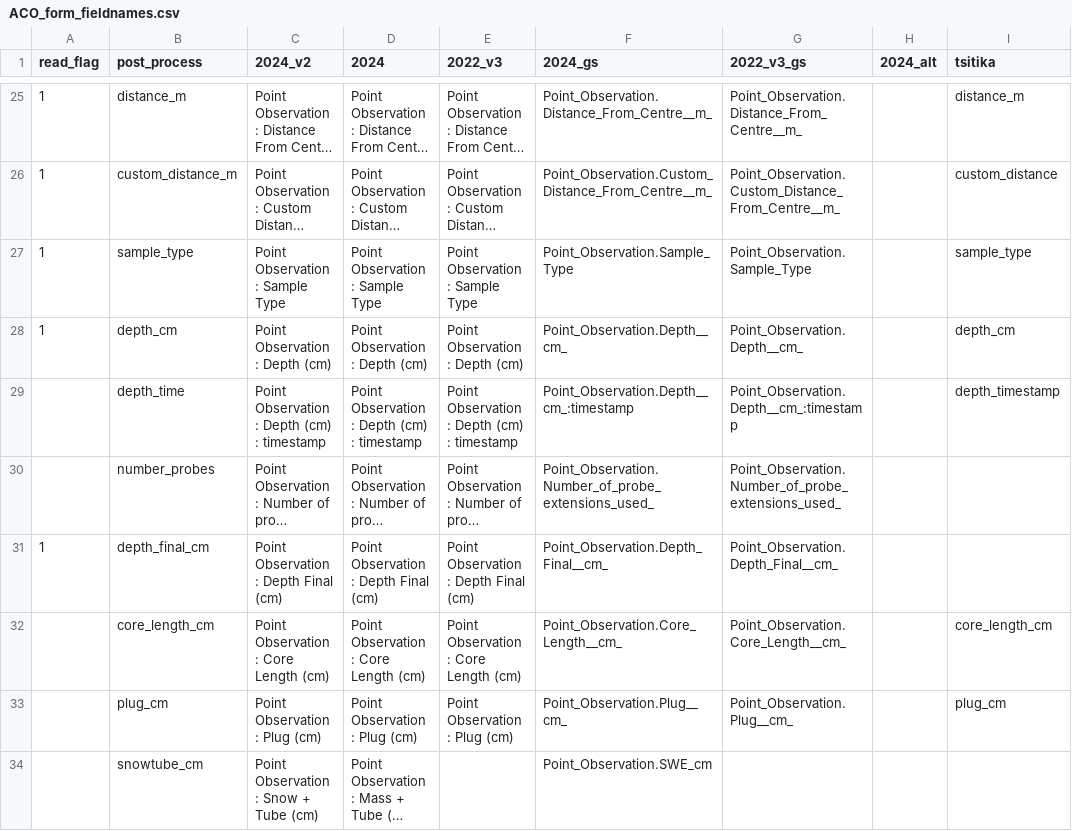
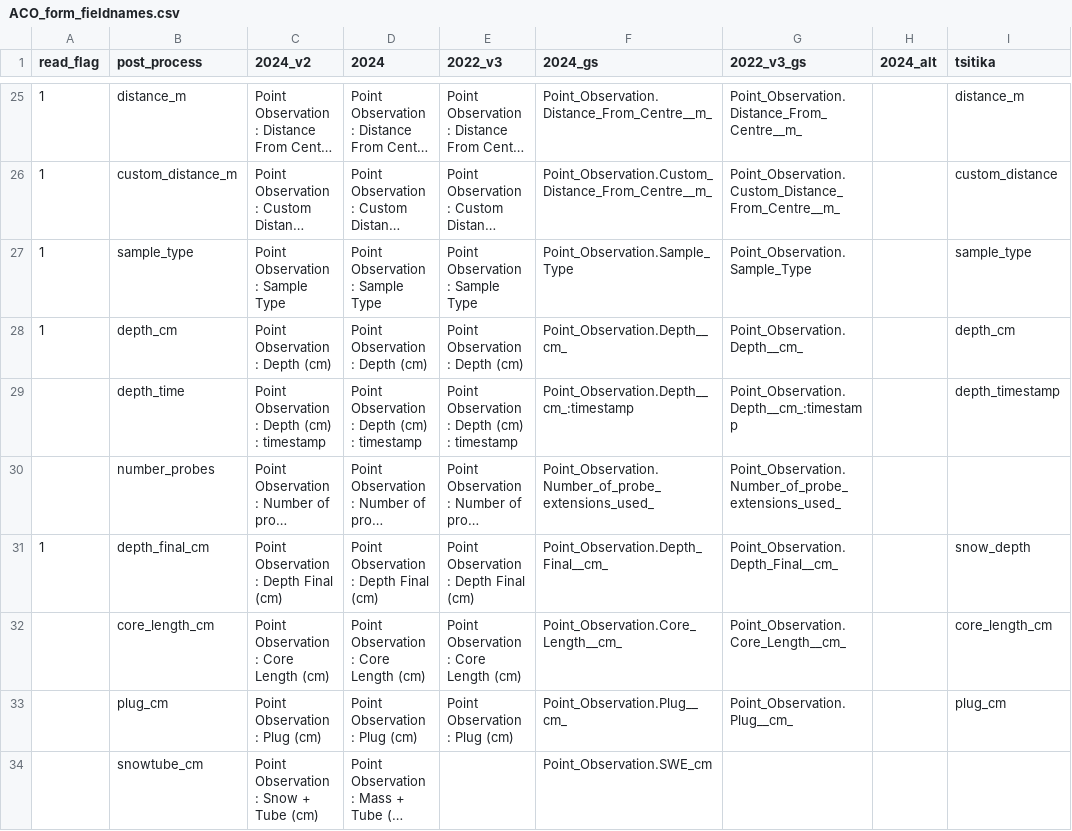
Before and after one commit to benjamin-connors/process-aco-forms, a CSV file: ACO_form_fieldnames.csv, drawn as a sheet; only a part is shown, gaps mark what is left out; long unchanged cells end in …; the diff names each change by its address in the sheet, - before the commit and + after, or states it on an @@ line.

```diff
--- a/ACO_form_fieldnames.csv
+++ b/ACO_form_fieldnames.csv
-I31 (tsitika): (empty)
+I31 (tsitika): snow_depth
```
Also changed, not shown: 1 other file.
